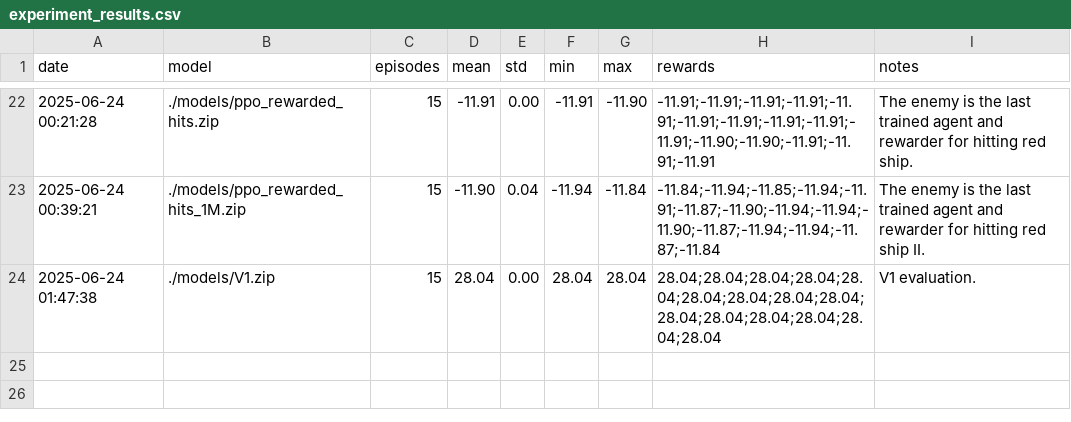
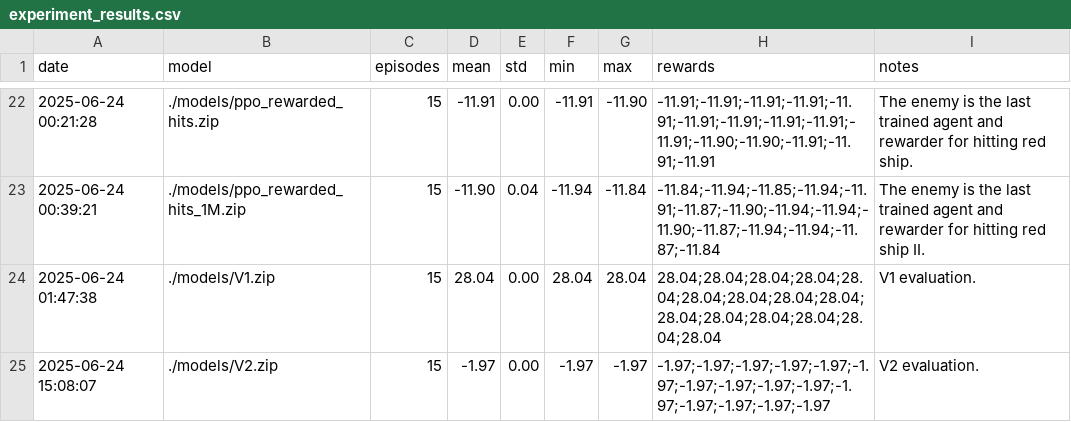
Before and after one commit to nicurrego/Galaxy_arena, a CSV file: logs/experiment_results.csv, drawn as a sheet; only a part is shown, gaps mark what is left out; the diff names each change by its address in the sheet, - before the commit and + after, or states it on an @@ line.

Commit message:
docs(logs): failed baseline agent modelV2  trained

```diff
--- a/logs/experiment_results.csv
+++ b/logs/experiment_results.csv
+row 25: 2025-06-24 15:08:07 | ./models/V2.zip | 15 | -1.97 | 0.00 | -1.97 | -1.97 | -1.97;-1.97;-1.97;-1.97;-1.97;-1.97;-1.97;-1.97;-1.97;-1.97;-1.97;-1.97;-1.97;-1.97;-1.97 | V2 evaluation.
```
Also changed, not shown: 4 other files.
